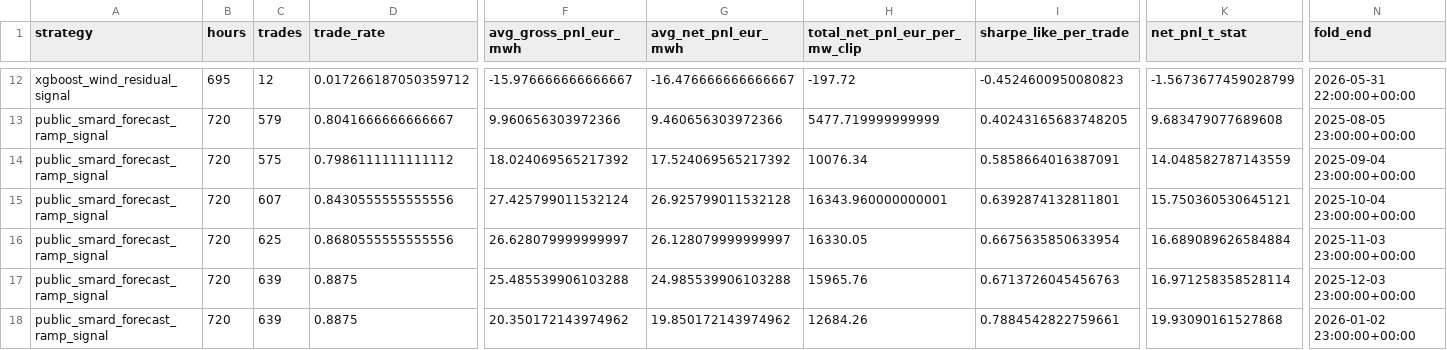
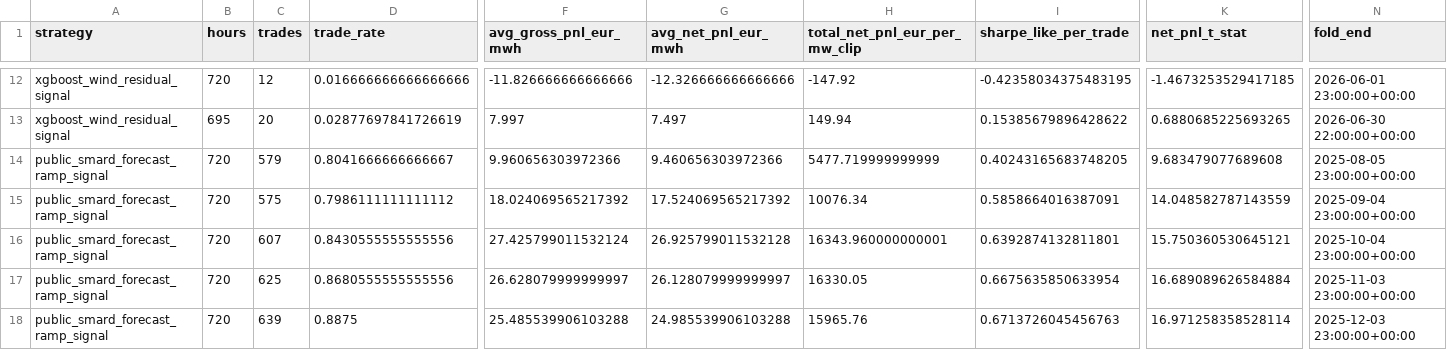
Before and after one commit to jacobmackey01/wind_generation_forecasting, a CSV file: outputs/strategy_fold_metrics.csv, drawn as a sheet; only a part is shown, gaps mark what is left out; the shorter side is filled out with more unchanged rows; rows hold the shown columns only; the diff covers the shown part only; the diff names each change by its address in the sheet, - before the commit and + after, or states it on an @@ line.

```diff
--- a/outputs/strategy_fold_metrics.csv
+++ b/outputs/strategy_fold_metrics.csv
-B12 (hours): 695
+B12 (hours): 720
-D12 (trade_rate): 0.017266187050359712
+D12 (trade_rate): 0.016666666666666666
-F12 (avg_gross_pnl_eur_mwh): -15.976666666666667
+F12 (avg_gross_pnl_eur_mwh): -11.826666666666666
-G12 (avg_net_pnl_eur_mwh): -16.476666666666667
+G12 (avg_net_pnl_eur_mwh): -12.326666666666666
-H12 (total_net_pnl_eur_per_mw_clip): -197.72
+H12 (total_net_pnl_eur_per_mw_clip): -147.92
-I12 (sharpe_like_per_trade): -0.4524600950080823
+I12 (sharpe_like_per_trade): -0.42358034375483195
-K12 (net_pnl_t_stat): -1.5673677459028799
+K12 (net_pnl_t_stat): -1.4673253529417185
-N12 (fold_end): 2026-05-31 22:00:00+00:00
+N12 (fold_end): 2026-06-01 23:00:00+00:00
+row 13: xgboost_wind_residual_signal | 695 | 20 | 0.02877697841726619 | 7.997 | 7.497 | 149.94 | 0.15385679896428622 | 0.6880685225693265 | 2026-06-30 22:00:00+00:00
```
Also changed, not shown: 2 added rows, 1 removed row and 86 edited cells elsewhere in this file, outputs/feature_importance.csv, outputs/metrics.csv, 43 other files.
